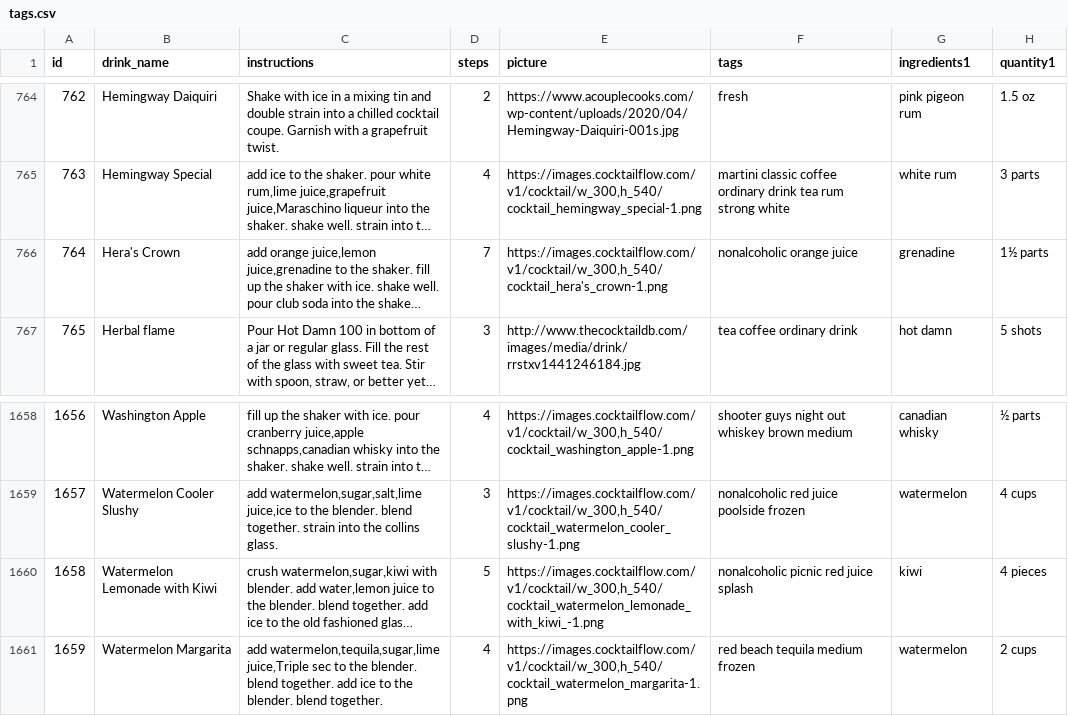
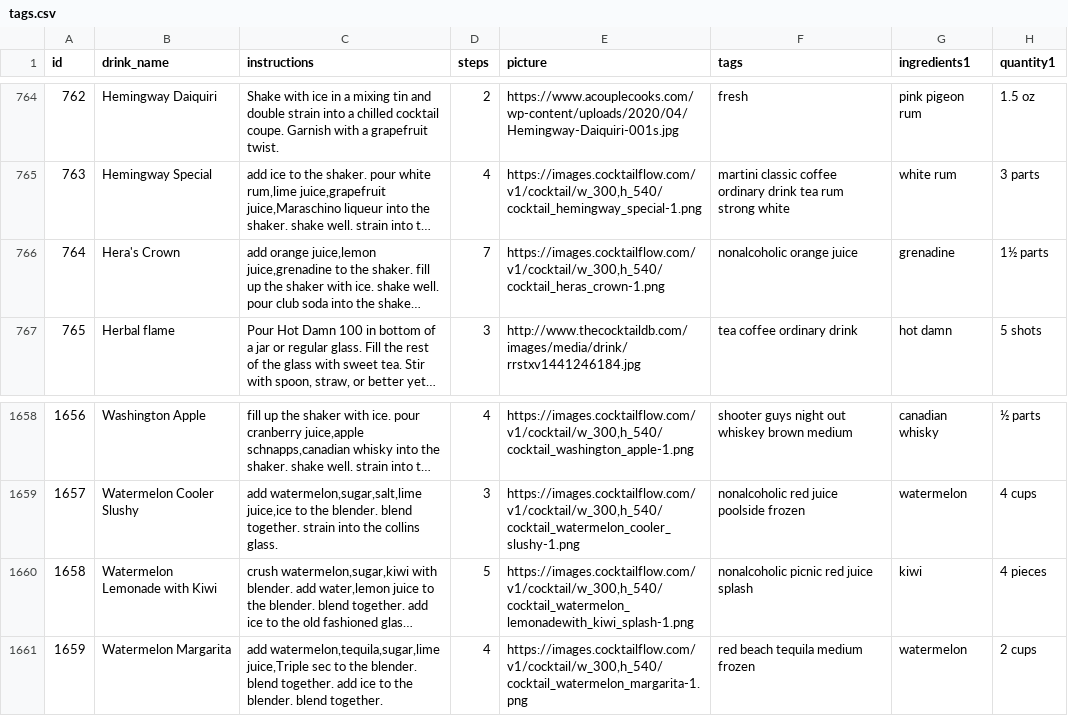
Before and after one commit to anushkaxm/4300-Template-Spring-2023, a CSV file: tags.csv, drawn as a sheet; only a part is shown, gaps mark what is left out; long unchanged cells end in …; the diff names each change by its address in the sheet, - before the commit and + after, or states it on an @@ line.

```diff
--- a/tags.csv
+++ b/tags.csv
-E766 (picture): https://images.cocktailflow.com/v1/cocktail/w_300,h_540/cocktail_hera's_crown-1.png
+E766 (picture): https://images.cocktailflow.com/v1/cocktail/w_300,h_540/cocktail_heras_crown-1.png
-E1660 (picture): https://images.cocktailflow.com/v1/cocktail/w_300,h_540/cocktail_watermelon_lemonade_with_kiwi_-1.png
+E1660 (picture): https://images.cocktailflow.com/v1/cocktail/w_300,h_540/cocktail_watermelon_lemonadewith_kiwi_splash-1.png
```
Also changed, not shown: 1 other file.
